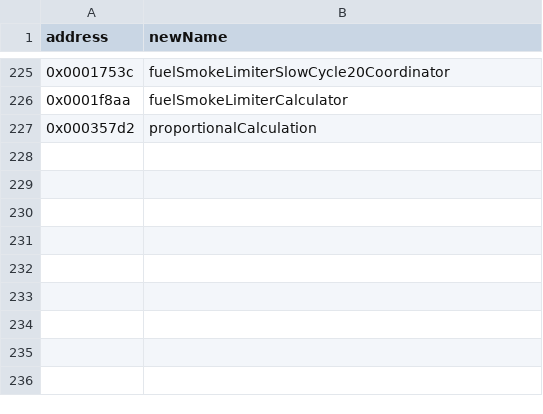
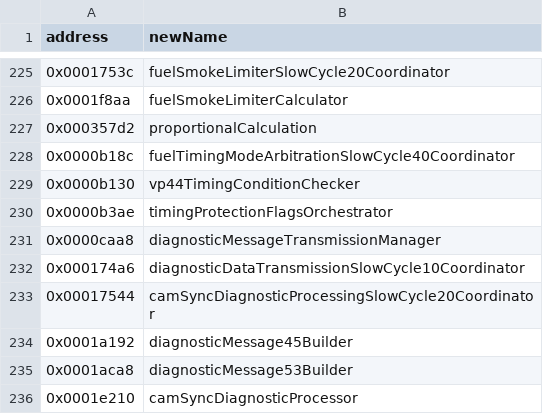
Before and after one commit to jlaustill/J90280.05.analysis, a CSV file: ghidra/CM550.rep/function_renames.csv, drawn as a sheet; only a part is shown, gaps mark what is left out.

```diff
--- a/ghidra/CM550.rep/function_renames.csv
+++ b/ghidra/CM550.rep/function_renames.csv
@@ -227 +227,10 @@ address,newName
 0x000357d2,proportionalCalculation
+0x0000b18c,fuelTimingModeArbitrationSlowCycle40Coordinator
+0x0000b130,vp44TimingConditionChecker
+0x0000b3ae,timingProtectionFlagsOrchestrator
+0x0000caa8,diagnosticMessageTransmissionManager
+0x000174a6,diagnosticDataTransmissionSlowCycle10Coordinator
+0x00017544,camSyncDiagnosticProcessingSlowCycle20Coordinator
+0x0001a192,diagnosticMessage45Builder
+0x0001aca8,diagnosticMessage53Builder
+0x0001e210,camSyncDiagnosticProcessor
```
